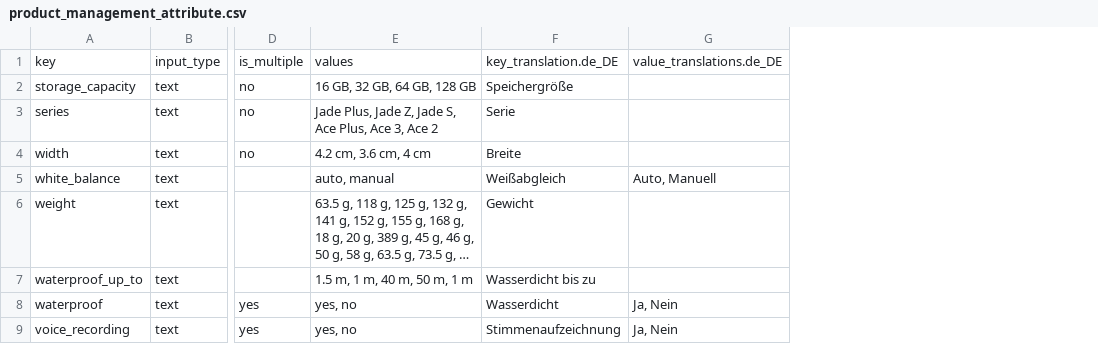
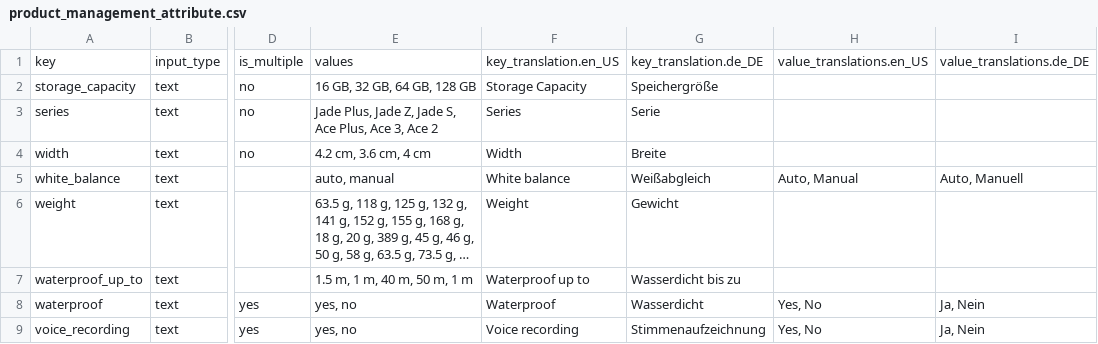
Before and after one commit to nexusunited/nexus-spryker, a CSV file: current/data/import/product_management_attribute.csv, drawn as a sheet; only a part is shown, gaps mark what is left out; long unchanged cells end in …; the diff names each change by its address in the sheet, - before the commit and + after, or states it on an @@ line.

```diff
--- a/current/data/import/product_management_attribute.csv
+++ b/current/data/import/product_management_attribute.csv
+column F, rows 1-9: key_translation.en_US | Storage Capacity | Series | Width | White balance | Weight | Waterproof up to | Waterproof | Voice recording
+column H, rows 1-9: value_translations.en_US |  |  |  | Auto, Manual |  |  | Yes, No | Yes, No
```
Also changed, not shown: current/data/import/category.csv, current/data/import/cms_block.csv, 13 other files.
